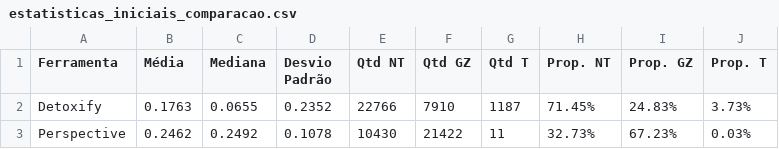
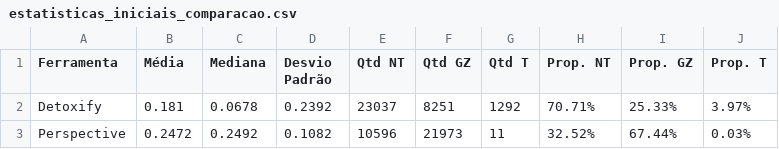
Before and after one commit to Stambassi/IC-Modelagem-de-influenciadores-infantis, a CSV file: Coletor/crawler/NLP/comparacao/tabelas/estatisticas_iniciais_comparacao.csv, drawn as a sheet.

```diff
--- a/Coletor/crawler/NLP/comparacao/tabelas/estatisticas_iniciais_comparacao.csv
+++ b/Coletor/crawler/NLP/comparacao/tabelas/estatisticas_iniciais_comparacao.csv
@@ -1,3 +1,3 @@
 Ferramenta,Média,Mediana,Desvio Padrão,Qtd NT,Qtd GZ,Qtd T,Prop. NT,Prop. GZ,Prop. T
-Detoxify,0.1763,0.0655,0.2352,22766,7910,1187,71.45%,24.83%,3.73%
-Perspective,0.2462,0.2492,0.1078,10430,21422,11,32.73%,67.23%,0.03%
+Detoxify,0.181,0.0678,0.2392,23037,8251,1292,70.71%,25.33%,3.97%
+Perspective,0.2472,0.2492,0.1082,10596,21973,11,32.52%,67.44%,0.03%
```
Also changed, not shown: Coletor/crawler/NLP/comparacao/tabelas/analise_sensibilidade_concordancia.csv, Coletor/crawler/NLP/comparacao/tabelas/casos_criticos_perspective.csv, 11 other files.
